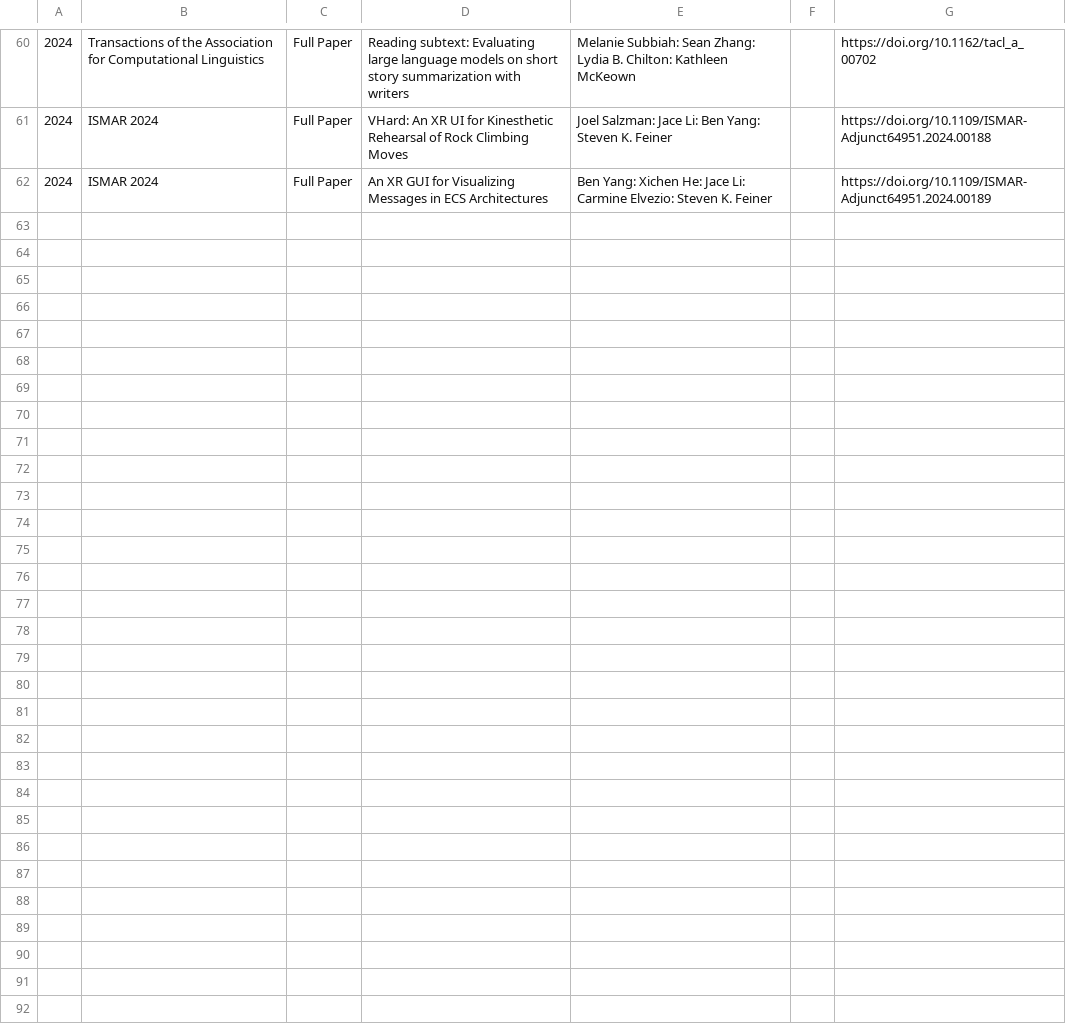
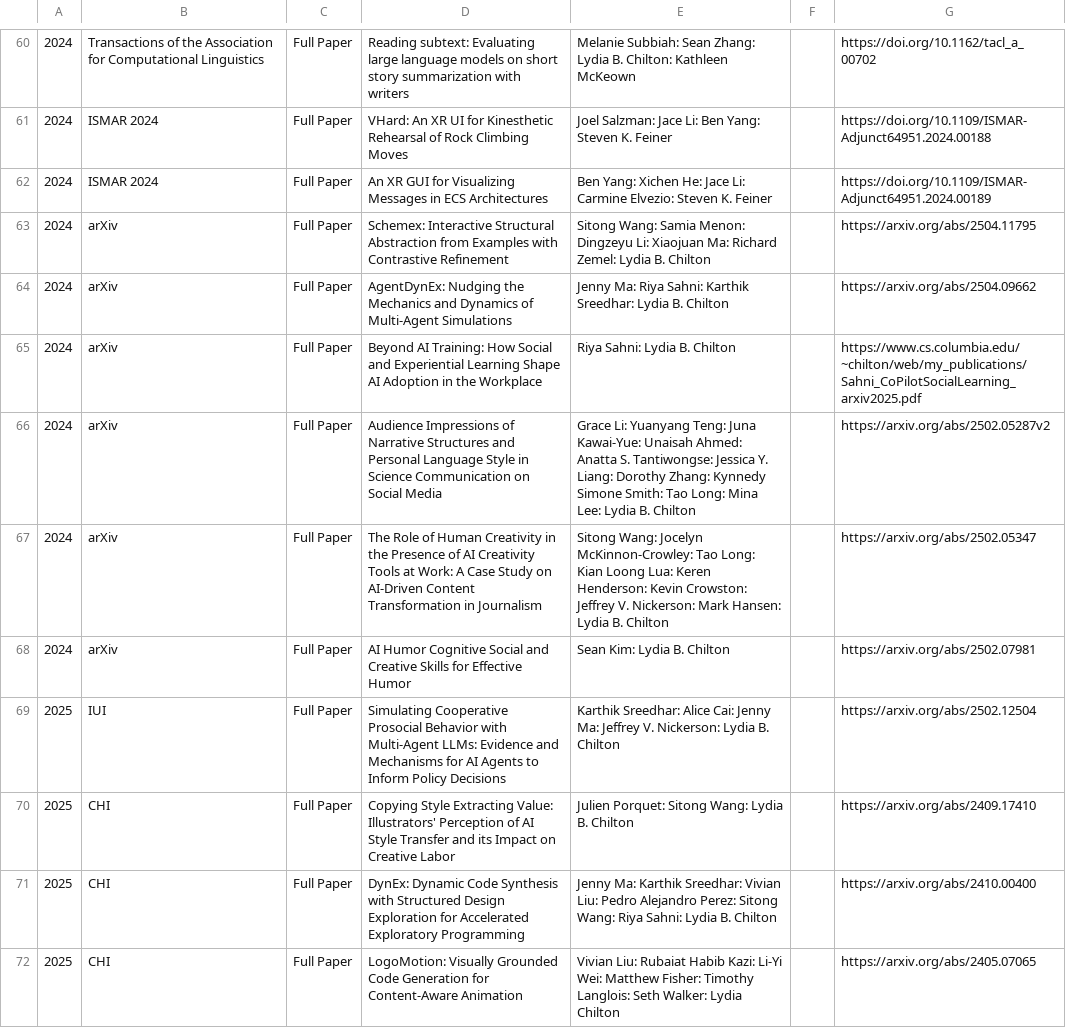
Before and after one commit to ColumbiaHCI/ColumbiaHCI.github.io, a CSV file: data/publications.csv, drawn as a sheet; only a part is shown, gaps mark what is left out; the diff covers the shown part only.

Commit message:
computational design lab pubs

```diff
--- a/data/publications.csv
+++ b/data/publications.csv
@@ -62 +62,11 @@
 2024,ISMAR 2024,Full Paper,An XR GUI for Visualizing Messages in ECS Architectures, Ben Yang: Xichen He: Jace Li: Carmine Elvezio: Steven K. Feiner,,https://doi.org/10.1109/ISMAR-Adjunct64951.2024.00189
+2024,arXiv,Full Paper,Schemex: Interactive Structural Abstraction from Examples with Contrastive Refinement,Sitong Wang: Samia Menon: Dingzeyu Li: Xiaojuan Ma: Richard Zemel: Lydia B. Chilton,,https://arxiv.org/abs/2504.11795
+2024,arXiv,Full Paper,AgentDynEx: Nudging the Mechanics and Dynamics of Multi-Agent Simulations,Jenny Ma: Riya Sahni: Karthik Sreedhar: Lydia B. Chilton,,https://arxiv.org/abs/2504.09662
+2024,arXiv,Full Paper,Beyond AI Training: How Social and Experiential Learning Shape AI Adoption in the Workplace,Riya Sahni: Lydia B. Chilton,,https://www.cs.columbia.edu/~chilton/web/my_publications/Sahni_CoPilotSocialLearning_arxiv2025.pdf
+2024,arXiv,Full Paper,Audience Impressions of Narrative Structures and Personal Language Style in Science Communication on Social Media,Grace Li: Yuanyang Teng: Juna Kawai-Yue: Unaisah Ahmed: Anatta S. Tantiwongse: Jessica Y. Liang: Dorothy Zhang: Kynnedy Simone Smith: Tao Long: Mina Lee: Lydia B. Chilton,,https://arxiv.org/abs/2502.05287v2
+2024,arXiv,Full Paper,The Role of Human Creativity in the Presence of AI Creativity Tools at Work: A Case Study on AI-Driven Content Transformation in Journalism,Sitong Wang: Jocelyn McKinnon-Crowley: Tao Long: Kian Loong Lua: Keren Henderson: Kevin Crowston: Jeffrey V. Nickerson: Mark Hansen: Lydia B. Chilton,,https://arxiv.org/abs/2502.05347
+2024,arXiv,Full Paper,AI Humor Cognitive Social and Creative Skills for Effective Humor,Sean Kim: Lydia B. Chilton,,https://arxiv.org/abs/2502.07981
+2025,IUI,Full Paper,Simulating Cooperative Prosocial Behavior with Multi-Agent LLMs: Evidence and Mechanisms for AI Agents to Inform Policy Decisions,Karthik Sreedhar: Alice Cai: Jenny Ma: Jeffrey V. Nickerson: Lydia B. Chilton,,https://arxiv.org/abs/2502.12504
+2025,CHI,Full Paper,Copying Style Extracting Value: Illustrators' Perception of AI Style Transfer and its Impact on Creative Labor,Julien Porquet: Sitong Wang: Lydia B. Chilton,,https://arxiv.org/abs/2409.17410
+2025,CHI,Full Paper,DynEx: Dynamic Code Synthesis with Structured Design Exploration for Accelerated Exploratory Programming,Jenny Ma: Karthik Sreedhar: Vivian Liu: Pedro Alejandro Perez: Sitong Wang: Riya Sahni: Lydia B. Chilton,,https://arxiv.org/abs/2410.00400
+2025,CHI,Full Paper,LogoMotion: Visually Grounded Code Generation for Content-Aware Animation,Vivian Liu: Rubaiat Habib Kazi: Li-Yi Wei: Matthew Fisher: Timothy Langlois: Seth Walker: Lydia Chilton,,https://arxiv.org/abs/2405.07065
```
Also changed, not shown: 10 added rows elsewhere in this file.
